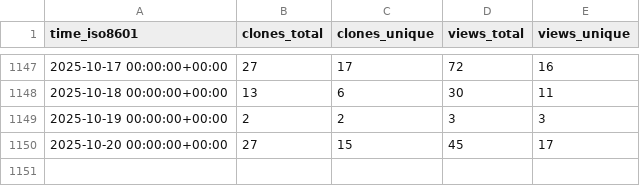
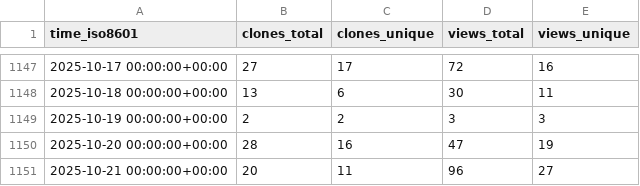
Before and after one commit to schorschinho/osprey-repo-stats, a CSV file: schorschinho/osprey/ghrs-data/views_clones_aggregate.csv, drawn as a sheet; only a part is shown, gaps mark what is left out.

```diff
--- a/schorschinho/osprey/ghrs-data/views_clones_aggregate.csv
+++ b/schorschinho/osprey/ghrs-data/views_clones_aggregate.csv
@@ -1149,2 +1149,3 @@ time_iso8601,clones_total,clones_unique,views_total,views_unique
 2025-10-19 00:00:00+00:00,2,2,3,3
-2025-10-20 00:00:00+00:00,27,15,45,17
+2025-10-20 00:00:00+00:00,28,16,47,19
+2025-10-21 00:00:00+00:00,20,11,96,27
```
Also changed, not shown: 1 other file.
